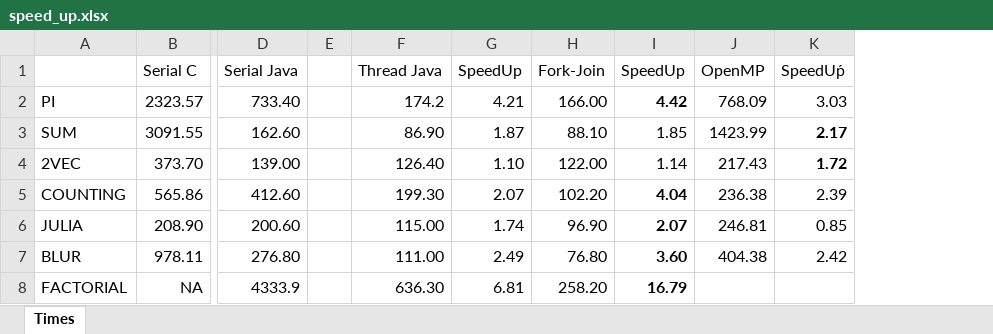
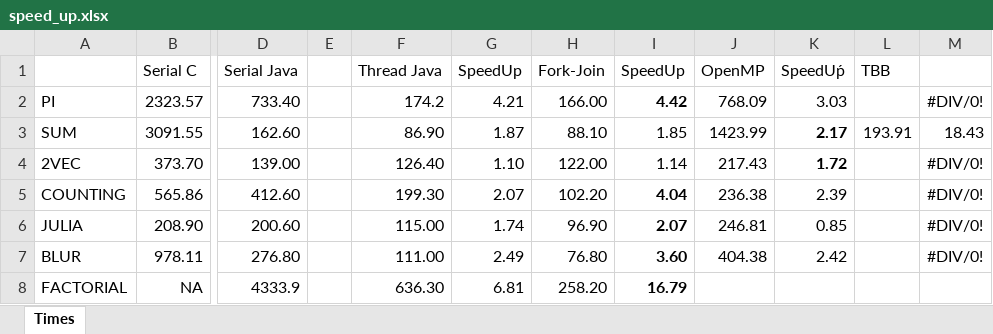
Before and after one commit to Manchas2k4/multiprocessors, an Excel workbook: speed_up.xlsx, sheet Times, drawn as a sheet; only a part is shown, gaps mark what is left out; values as stored, in another font and other column widths than the file's, no borders; the diff names each change by its address in the sheet, - before the commit and + after, or states it on an @@ line.

```diff
--- a/speed_up.xlsx (sheet Times)
+++ b/speed_up.xlsx (sheet Times)
+column L (TBB), row 3: 193.91
+column M, rows 2-7: #DIV/0! | 18.43 | #DIV/0! | #DIV/0! | #DIV/0! | #DIV/0!
```
Also changed, not shown: 7 other files.
